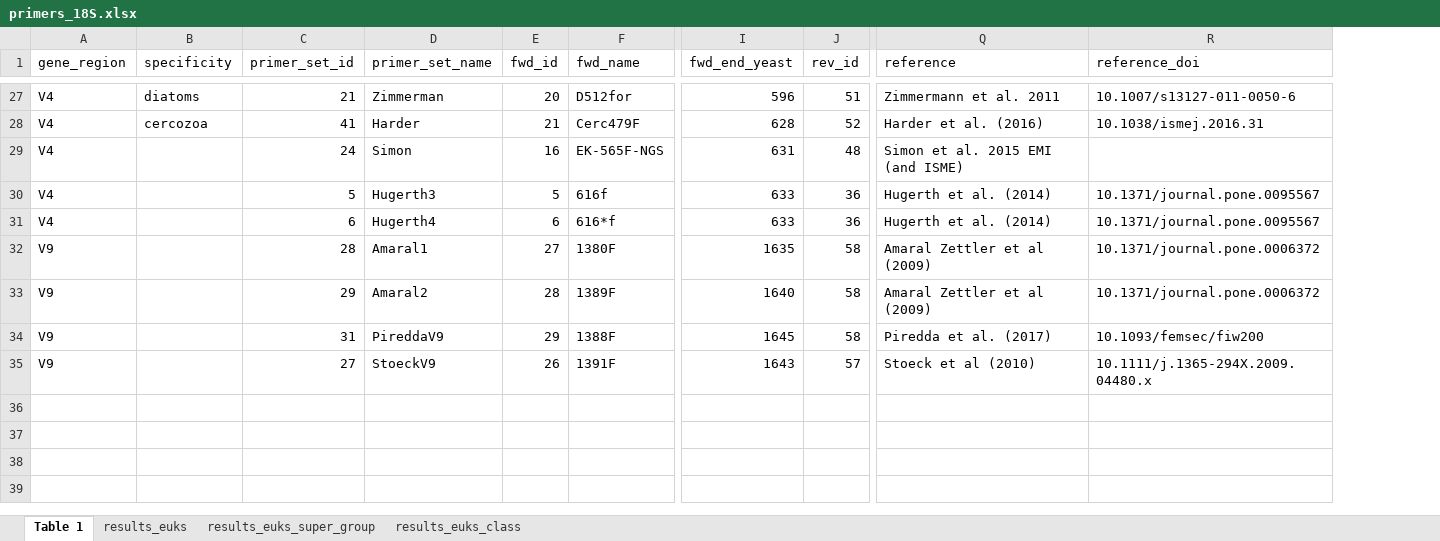
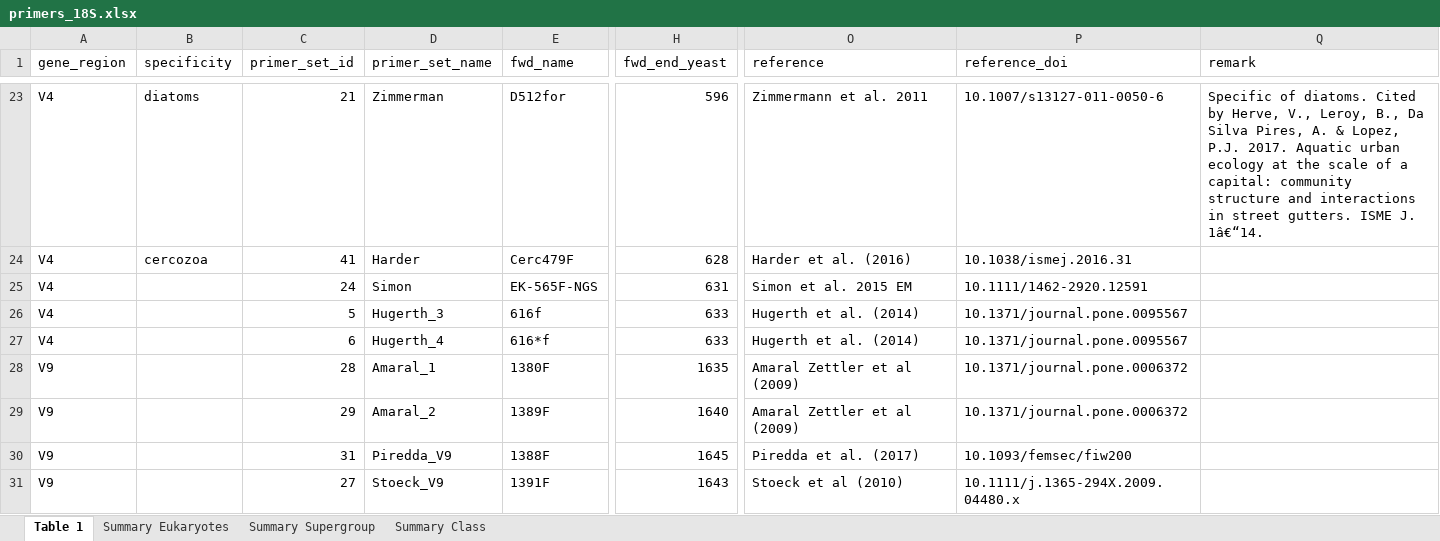
Before and after one commit to pr2database/pr2-primers, an Excel workbook: output/primers_18S.xlsx, sheet Table 1, drawn as a sheet; only a part is shown, gaps mark what is left out; values as stored, in another font and other column widths than the file's, no borders; removed rows and columns are numbered as before the commit, all else as after; the diff covers the shown part only; the diff names each change by its address in the sheet, - before the commit and + after, or states it on an @@ line.

```diff
--- a/output/primers_18S.xlsx (sheet Table 1)
+++ b/output/primers_18S.xlsx (sheet Table 1)
-sheet tab: results_euks
+sheet tab: Summary Eukaryotes
-sheet tab: results_euks_super_group
+sheet tab: Summary Supergroup
-sheet tab: results_euks_class
+sheet tab: Summary Class
-column E (fwd_id), rows 27-35: 20 | 21 | 16 | 5 | 6 | 27 | 28 | 29 | 26
-column J (rev_id), rows 27-35: 51 | 52 | 48 | 36 | 36 | 58 | 58 | 58 | 57
+column Q (remark), row 23: Specific of diatoms. Cited by Herve, V., Leroy, B., Da Silva Pires, A. & Lopez, P.J. 2017. Aquatic urban ecology at the scale of a capital: community structure and interactions in street gutters. ISME J. 1â€“14.
-O25 (reference): Simon et al. 2015 EMI (and ISME)
+O25 (reference): Simon et al. 2015 EM
-P25 (reference_doi): (empty)
+P25 (reference_doi): 10.1111/1462-2920.12591
-D26 (primer_set_name): Hugerth3
+D26 (primer_set_name): Hugerth_3
-D27 (primer_set_name): Hugerth4
+D27 (primer_set_name): Hugerth_4
-D28 (primer_set_name): Amaral1
+D28 (primer_set_name): Amaral_1
-D29 (primer_set_name): Amaral2
+D29 (primer_set_name): Amaral_2
-D30 (primer_set_name): PireddaV9
+D30 (primer_set_name): Piredda_V9
-D31 (primer_set_name): StoeckV9
+D31 (primer_set_name): Stoeck_V9
```
Also changed, not shown: 4 removed rows and 7 edited cells elsewhere in this sheet, sheet Summary Class, sheet Summary Supergroup, sheet Summary Eukaryotes, charts or pictures, 6 other files.
